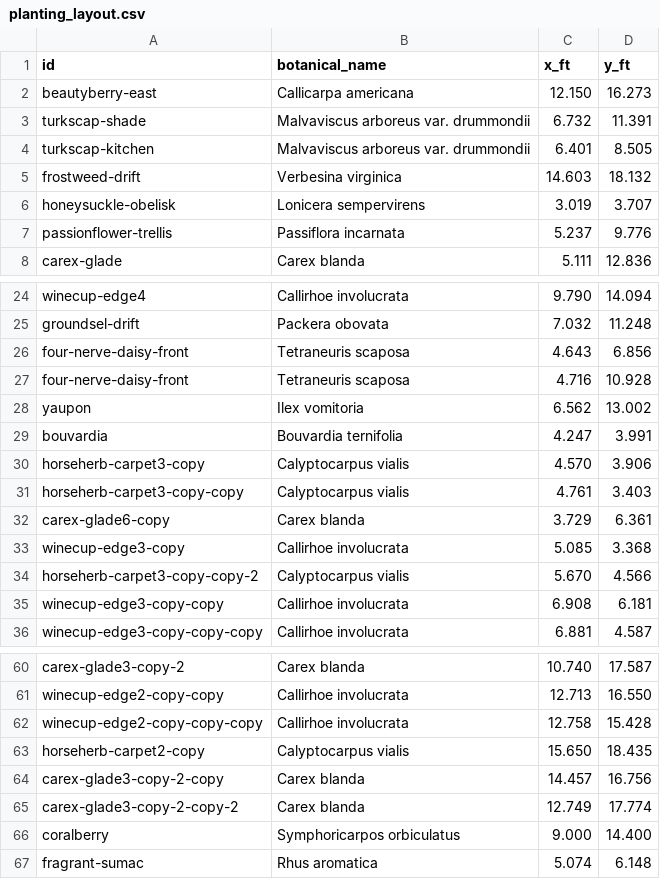
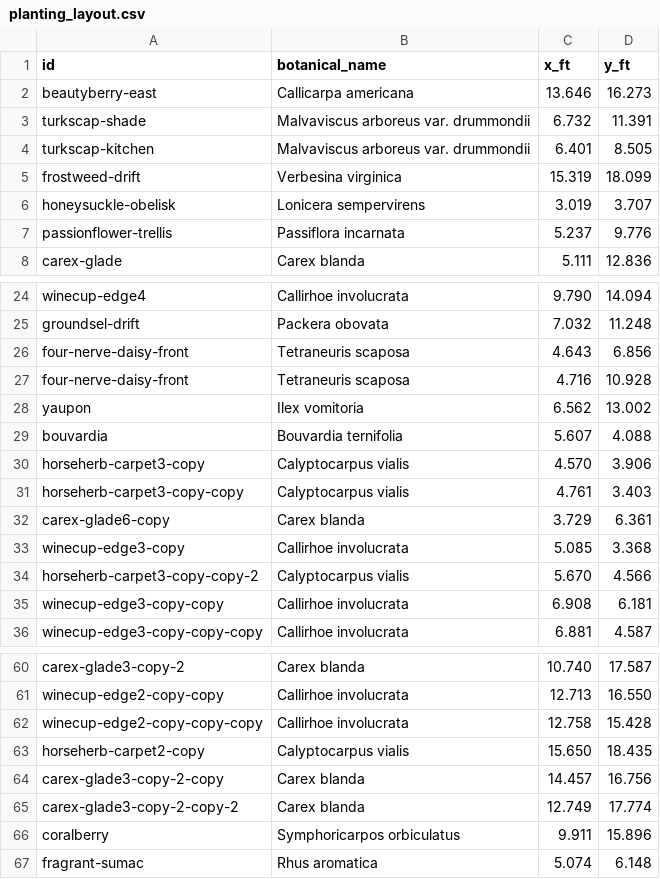
Before and after one commit to johntron/native_landscaping, a CSV file: planting_layout.csv, drawn as a sheet; only a part is shown, gaps mark what is left out.

```diff
--- a/planting_layout.csv
+++ b/planting_layout.csv
@@ -1,6 +1,6 @@
 id,botanical_name,x_ft,y_ft
-beautyberry-east,Callicarpa americana,12.150,16.273
+beautyberry-east,Callicarpa americana,13.646,16.273
 turkscap-shade,Malvaviscus arboreus var. drummondii,6.732,11.391
 turkscap-kitchen,Malvaviscus arboreus var. drummondii,6.401,8.505
-frostweed-drift,Verbesina virginica,14.603,18.132
+frostweed-drift,Verbesina virginica,15.319,18.099
 honeysuckle-obelisk,Lonicera sempervirens,3.019,3.707
@@ -28,3 +28,3 @@ four-nerve-daisy-front,Tetraneuris scaposa,4.716,10.928
 yaupon,Ilex vomitoria,6.562,13.002
-bouvardia,Bouvardia ternifolia,4.247,3.991
+bouvardia,Bouvardia ternifolia,5.607,4.088
 horseherb-carpet3-copy,Calyptocarpus vialis,4.570,3.906
@@ -65,3 +65,3 @@ carex-glade3-copy-2-copy,Carex blanda,14.457,16.756
 carex-glade3-copy-2-copy-2,Carex blanda,12.749,17.774
-coralberry,Symphoricarpos orbiculatus,9.000,14.400
+coralberry,Symphoricarpos orbiculatus,9.911,15.896
 fragrant-sumac,Rhus aromatica,5.074,6.148
```
Also changed, not shown: plants.csv, 2 other files.
